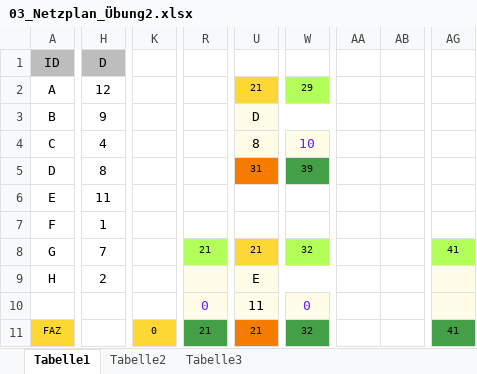
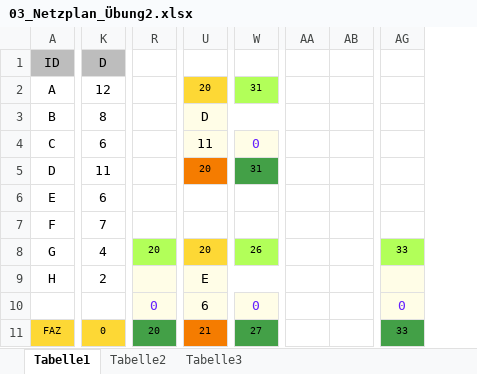
Before and after one commit to SebastianMeisel/QM_PM, an Excel workbook: Übungen/03_Netzplan_Übung2.xlsx, sheet Tabelle1, drawn as a sheet; only a part is shown, gaps mark what is left out; values as stored, in another font and other column widths than the file's, no borders; charts and pictures and conditional formats not drawn; removed rows and columns are numbered as before the commit, all else as after; the diff covers the shown part only; the diff names each change by its address in the sheet, - before the commit and + after, or states it on an @@ line.

Commit message:
Ressourcenplanung

```diff
--- a/Übungen/03_Netzplan_Übung2.xlsx (sheet Tabelle1)
+++ b/Übungen/03_Netzplan_Übung2.xlsx (sheet Tabelle1)
-column K, row 11: 0
-column R, rows 8-11: 21 |  | 0 | 21
+column R, rows 8-11: 20 |  | 0 | 20
-column W, rows 2-11: 29 |  | 10 | 39 |  |  | 32 |  | 0 | 32
+column W, rows 2-11: 31 |  | 0 | 31 |  |  | 26 |  | 0 | 27
-column AA, empty
-column AB, empty
+column AA, empty
+column AB, empty
-column AG, rows 8-11: 41 |  |  | 41
+column AG, rows 8-11: 33 |  | 0 | 33
-U2: 21
+U2: 20
-K3: 9
+K3: 8
-K4: 4
+K4: 6
-U4: 8
+U4: 11
-K5: 8
+K5: 11
-U5: 31
+U5: 20
-K6: 11
+K6: 6
-K7: 1
+K7: 7
-K8: 7
+K8: 4
-U8: 21
+U8: 20
-U10: 11
+U10: 6
-K11: (empty)
+K11: 0
-K11 fill: none
+K11 fill: #FDD835
```
Also changed, not shown: 3 added rows, 2 removed rows, 2 removed columns, 12 edited cells, cell formats and merged cells elsewhere in this sheet, formulas that keep their value, hidden cells, charts or pictures.
